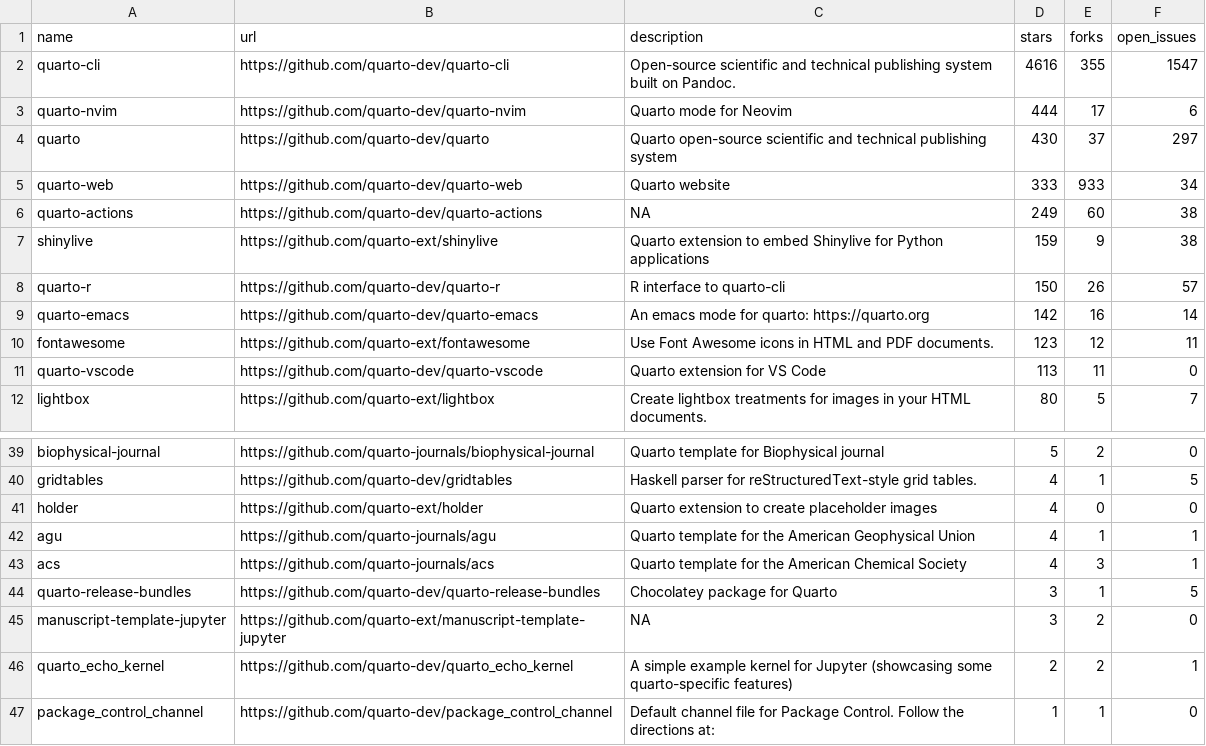
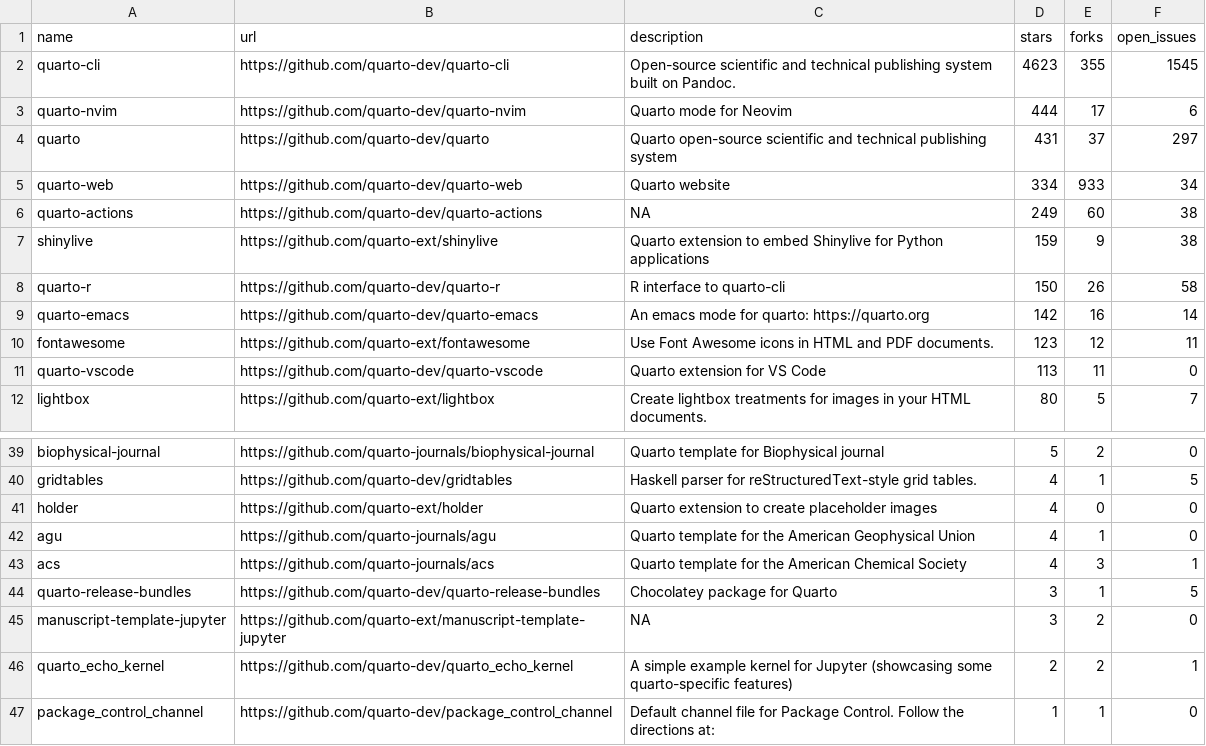
Before and after one commit to mablan/sandbox, a CSV file: 01-monitoring-quarto-repos/quarto_repos.csv, drawn as a sheet; only a part is shown, gaps mark what is left out.

```diff
--- a/01-monitoring-quarto-repos/quarto_repos.csv
+++ b/01-monitoring-quarto-repos/quarto_repos.csv
@@ -1,9 +1,9 @@
 name,url,description,stars,forks,open_issues
-quarto-cli,https://github.com/quarto-dev/quarto-cli,Open-source scientific and technical publishing system built on Pandoc.,4616,355,1547
+quarto-cli,https://github.com/quarto-dev/quarto-cli,Open-source scientific and technical publishing system built on Pandoc.,4623,355,1545
 quarto-nvim,https://github.com/quarto-dev/quarto-nvim,Quarto mode for Neovim,444,17,6
-quarto,https://github.com/quarto-dev/quarto,Quarto open-source scientific and technical publishing system,430,37,297
-quarto-web,https://github.com/quarto-dev/quarto-web,Quarto website,333,933,34
+quarto,https://github.com/quarto-dev/quarto,Quarto open-source scientific and technical publishing system,431,37,297
+quarto-web,https://github.com/quarto-dev/quarto-web,Quarto website,334,933,34
 quarto-actions,https://github.com/quarto-dev/quarto-actions,NA,249,60,38
 shinylive,https://github.com/quarto-ext/shinylive,Quarto extension to embed Shinylive for Python applications,159,9,38
-quarto-r,https://github.com/quarto-dev/quarto-r,R interface to quarto-cli,150,26,57
+quarto-r,https://github.com/quarto-dev/quarto-r,R interface to quarto-cli,150,26,58
 quarto-emacs,https://github.com/quarto-dev/quarto-emacs,An emacs mode for quarto: https://quarto.org,142,16,14
@@ -41,3 +41,3 @@ gridtables,https://github.com/quarto-dev/gridtables,Haskell parser for reStructu
 holder,https://github.com/quarto-ext/holder,Quarto extension to create placeholder images,4,0,0
-agu,https://github.com/quarto-journals/agu,Quarto template for the American Geophysical Union,4,1,1
+agu,https://github.com/quarto-journals/agu,Quarto template for the American Geophysical Union,4,1,0
 acs,https://github.com/quarto-journals/acs,Quarto template for the American Chemical Society,4,3,1
```
Also changed, not shown: 1 other file.
